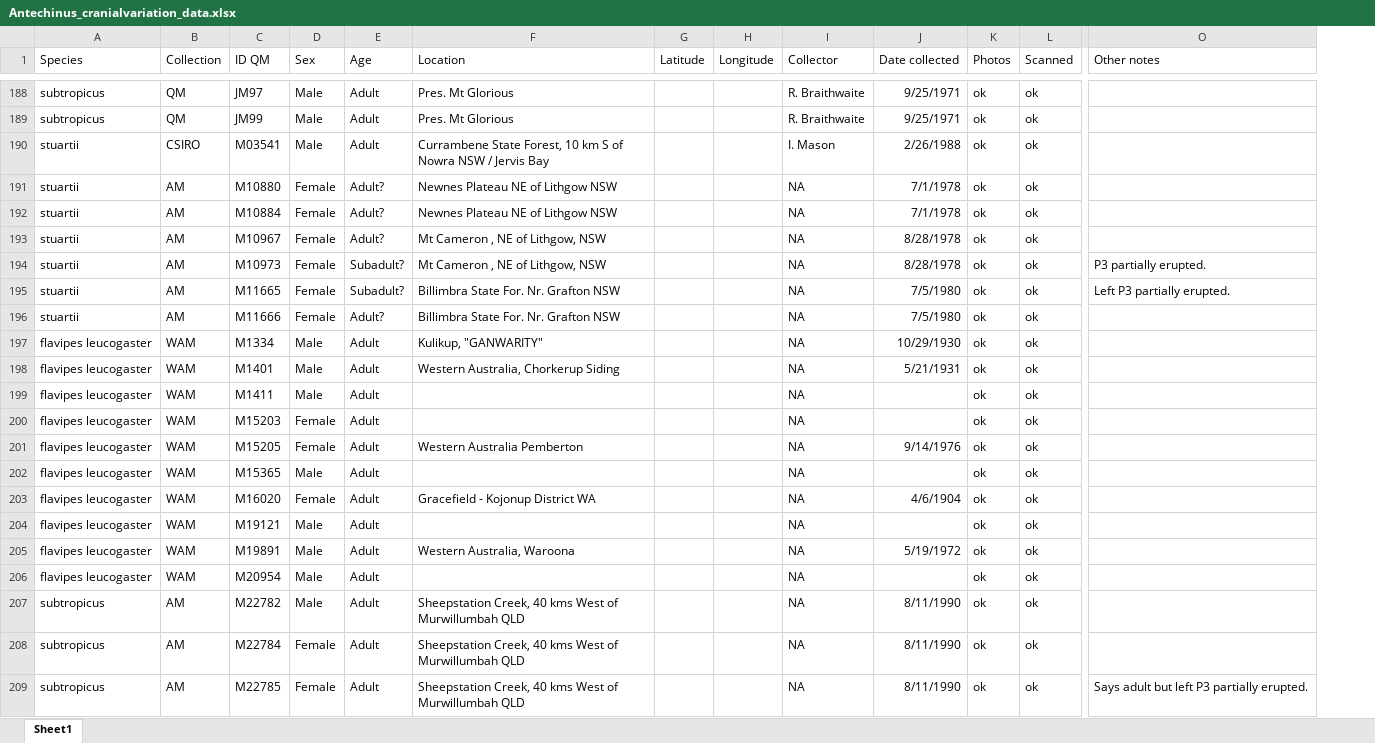
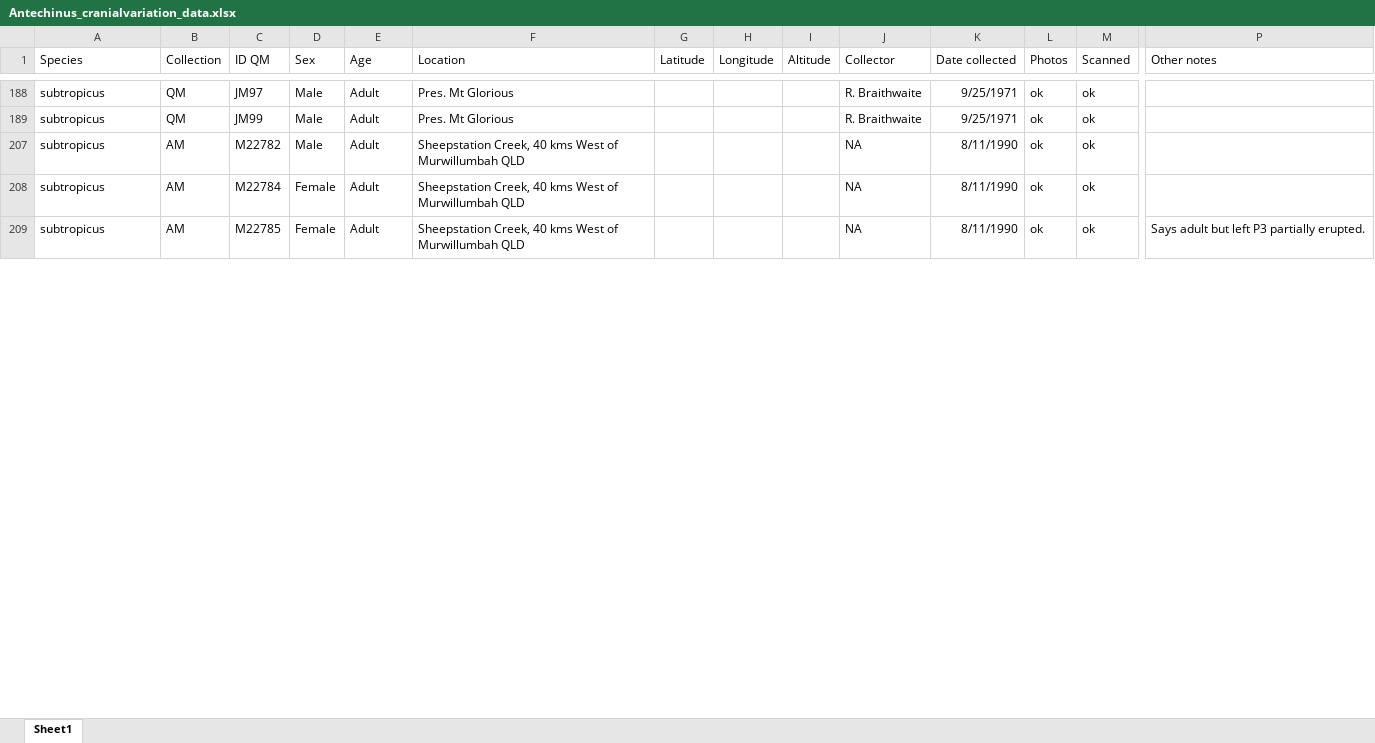
Before and after one commit to pietroviama/Viacavaetal_Antechinus, an Excel workbook: Data/Antechinus_cranialvariation_data.xlsx, sheet Sheet1, drawn as a sheet; only a part is shown, gaps mark what is left out; values as stored, in another font and other column widths than the file's, no borders; removed rows and columns are numbered as before the commit, all else as after; rows hold the shown columns only; the diff covers the shown part only; the diff names each change by its address in the sheet, - before the commit and + after, or states it on an @@ line.

Commit message:
Update Antechinus_cranialvariation_data.xlsx

```diff
--- a/Data/Antechinus_cranialvariation_data.xlsx (sheet Sheet1)
+++ b/Data/Antechinus_cranialvariation_data.xlsx (sheet Sheet1)
+column I (Altitude), empty
-row 190: stuartii | CSIRO | M03541 | Male | Adult | Currambene State Forest, 10 km S of Nowra NSW / Jervis Bay |  |  | I. Mason | 2/26/1988 | ok | ok
-row 191: stuartii | AM | M10880 | Female | Adult? | Newnes Plateau NE of Lithgow NSW |  |  | NA | 7/1/1978 | ok | ok
-row 192: stuartii | AM | M10884 | Female | Adult? | Newnes Plateau NE of Lithgow NSW |  |  | NA | 7/1/1978 | ok | ok
-row 193: stuartii | AM | M10967 | Female | Adult? | Mt Cameron , NE of Lithgow, NSW |  |  | NA | 8/28/1978 | ok | ok
-row 194: stuartii | AM | M10973 | Female | Subadult? | Mt Cameron , NE of Lithgow, NSW |  |  | NA | 8/28/1978 | ok | ok | P3 partially erupted.
-row 195: stuartii | AM | M11665 | Female | Subadult? | Billimbra State For. Nr. Grafton NSW |  |  | NA | 7/5/1980 | ok | ok | Left P3 partially erupted.
-row 196: stuartii | AM | M11666 | Female | Adult? | Billimbra State For. Nr. Grafton NSW |  |  | NA | 7/5/1980 | ok | ok
@@ row 197 hidden: flavipes leucogaster | WAM | M1334 | Male | Adult | Kulikup, "GANWARITY" |  |  | NA | 10/29/1930 | ok | ok @@
@@ row 198 hidden: flavipes leucogaster | WAM | M1401 | Male | Adult | Western Australia, Chorkerup Siding |  |  | NA | 5/21/1931 | ok | ok @@
@@ row 199 hidden: flavipes leucogaster | WAM | M1411 | Male | Adult |  |  |  | NA |  | ok | ok @@
@@ row 200 hidden: flavipes leucogaster | WAM | M15203 | Female | Adult |  |  |  | NA |  | ok | ok @@
@@ row 201 hidden: flavipes leucogaster | WAM | M15205 | Female | Adult | Western Australia Pemberton |  |  | NA | 9/14/1976 | ok | ok @@
@@ row 202 hidden: flavipes leucogaster | WAM | M15365 | Male | Adult |  |  |  | NA |  | ok | ok @@
@@ row 203 hidden: flavipes leucogaster | WAM | M16020 | Female | Adult | Gracefield - Kojonup District WA |  |  | NA | 4/6/1904 | ok | ok @@
@@ row 204 hidden: flavipes leucogaster | WAM | M19121 | Male | Adult |  |  |  | NA |  | ok | ok @@
@@ row 205 hidden: flavipes leucogaster | WAM | M19891 | Male | Adult | Western Australia, Waroona |  |  | NA | 5/19/1972 | ok | ok @@
@@ row 206 hidden: flavipes leucogaster | WAM | M20954 | Male | Adult |  |  |  | NA |  | ok | ok @@
```
Also changed, not shown: 91 removed rows, 26 moved rows, 56 hidden or unhidden rows and 1 edited cell elsewhere in this sheet, hidden cells.
